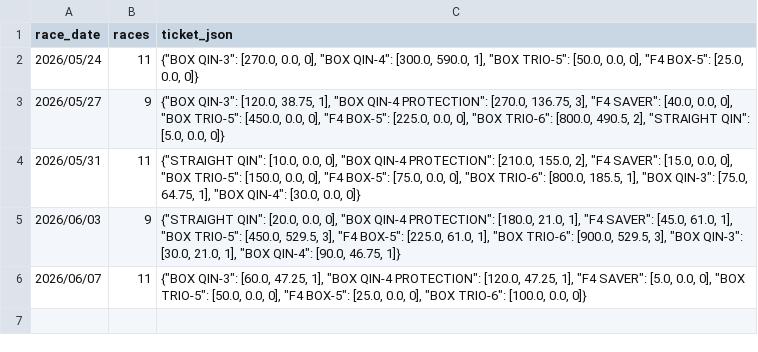
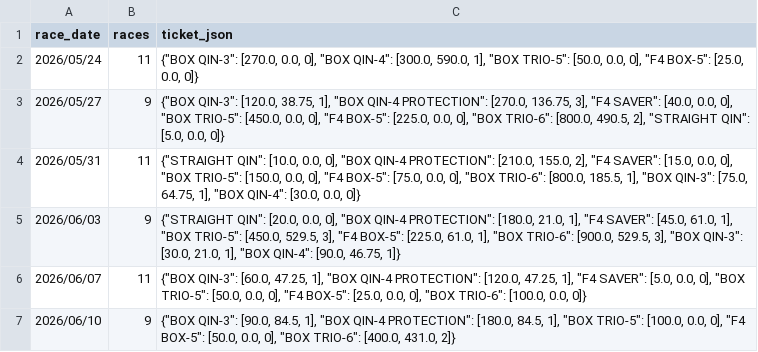
Before and after one commit to jitchamoli/hkjc-racing-analyzer, a CSV file: tracking_data/hk_forward_validation_replay.csv, drawn as a sheet; the diff names each change by its address in the sheet, - before the commit and + after, or states it on an @@ line.

```diff
--- a/tracking_data/hk_forward_validation_replay.csv
+++ b/tracking_data/hk_forward_validation_replay.csv
+row 7: 2026/06/10 | 9 | {"BOX QIN-3": [90.0, 84.5, 1], "BOX QIN-4 PROTECTION": [180.0, 84.5, 1], "BOX TRIO-5": [100.0, 0.0, 0], "F4 BOX-5": [50.0, 0.0, 0], "BOX TRIO-6": [400.0, 431.0, 2]}
```
Also changed, not shown: tracking_data/edge_log.csv, tracking_data/hk_forward_validation.csv, 19 other files.
